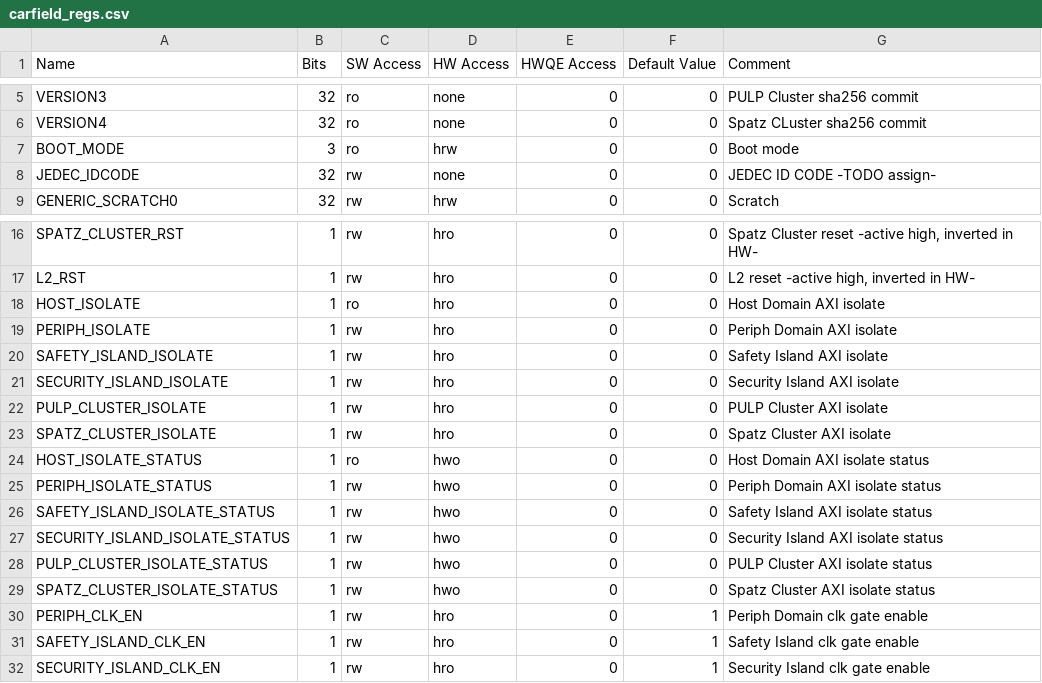
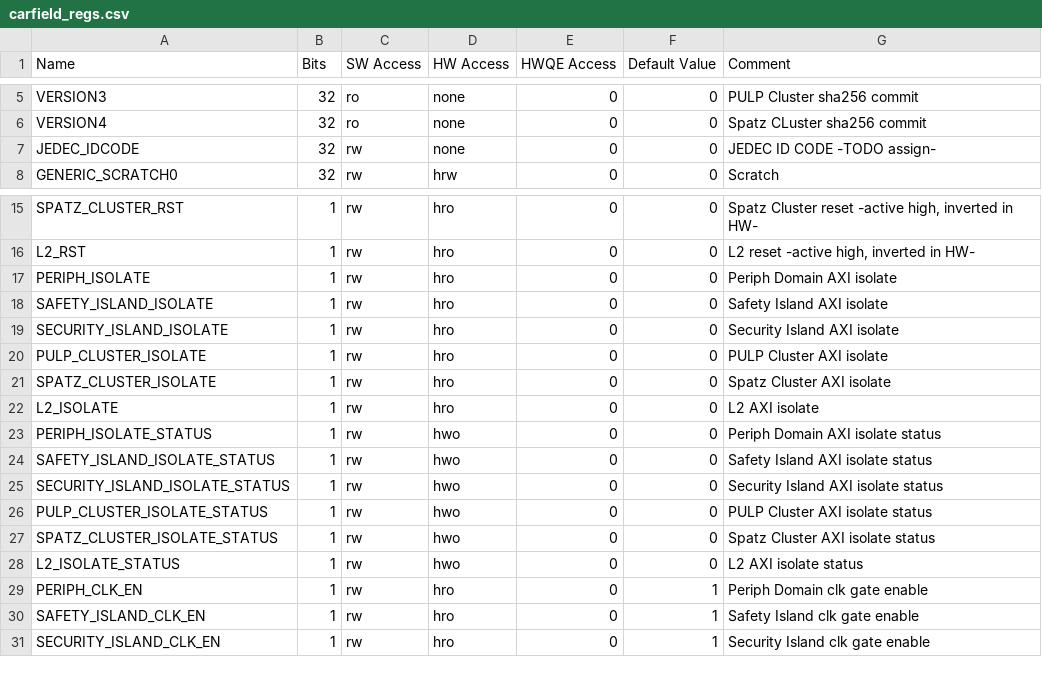
Before and after one commit to pulp-platform/carfield, a CSV file: hw/regs/carfield_regs.csv, drawn as a sheet; only a part is shown, gaps mark what is left out; removed rows and columns are numbered as before the commit, all else as after; the diff names each change by its address in the sheet, - before the commit and + after, or states it on an @@ line.

Commit message:
hw/regs: Generate missing isolate and isolate status regs

```diff
--- a/hw/regs/carfield_regs.csv
+++ b/hw/regs/carfield_regs.csv
-row 7: BOOT_MODE | 3 | ro | hrw | 0 | 0 | Boot mode
-row 18: HOST_ISOLATE | 1 | ro | hro | 0 | 0 | Host Domain AXI isolate
-A22 (Name): HOST_ISOLATE_STATUS
+A22 (Name): L2_ISOLATE
-C22 (SW Access): ro
+C22 (SW Access): rw
-D22 (HW Access): hwo
+D22 (HW Access): hro
-G22 (Comment): Host Domain AXI isolate status
+G22 (Comment): L2 AXI isolate
+row 28: L2_ISOLATE_STATUS | 1 | rw | hwo | 0 | 0 | L2 AXI isolate status
```
Also changed, not shown: 4 other files.
